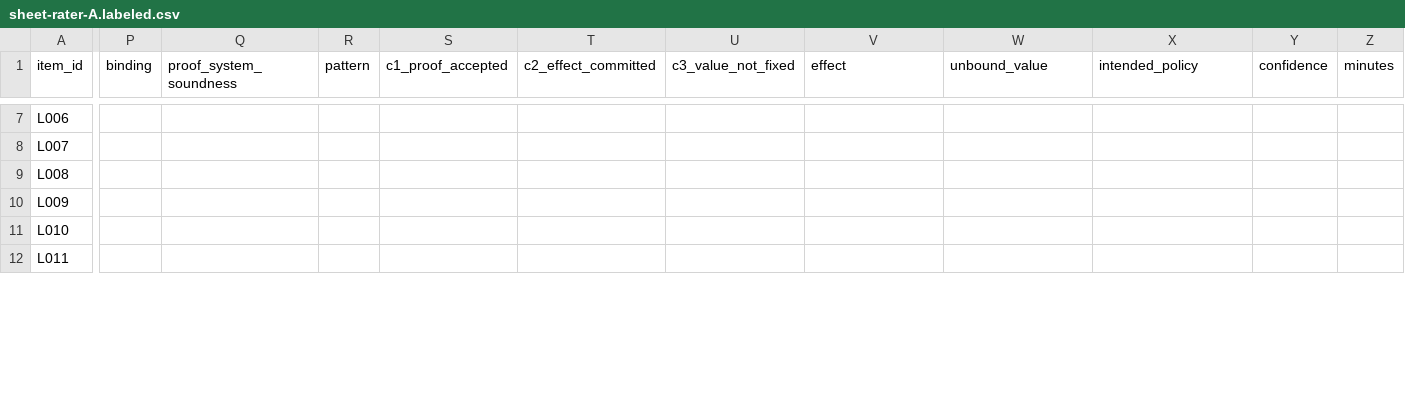
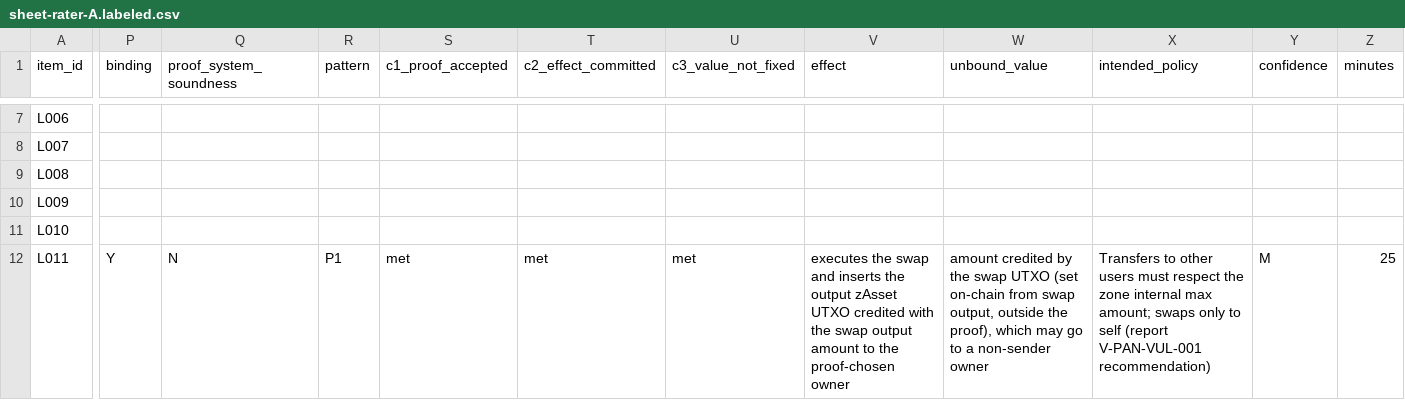
Before and after one commit to imranpollob/BindCheck-Labeling, a CSV file: sheet-rater-A.labeled.csv, drawn as a sheet; only a part is shown, gaps mark what is left out; the diff covers the shown part only; the diff names each change by its address in the sheet, - before the commit and + after, or states it on an @@ line.

```diff
--- a/sheet-rater-A.labeled.csv
+++ b/sheet-rater-A.labeled.csv
-P12 (binding): (empty)
+P12 (binding): Y
-Q12 (proof_system_soundness): (empty)
+Q12 (proof_system_soundness): N
-R12 (pattern): (empty)
+R12 (pattern): P1
-S12 (c1_proof_accepted): (empty)
+S12 (c1_proof_accepted): met
-T12 (c2_effect_committed): (empty)
+T12 (c2_effect_committed): met
-U12 (c3_value_not_fixed): (empty)
+U12 (c3_value_not_fixed): met
-V12 (effect): (empty)
+V12 (effect): executes the swap and inserts the output zAsset UTXO credited with the swap output amount to the proof-chosen owner
-W12 (unbound_value): (empty)
+W12 (unbound_value): amount credited by the swap UTXO (set on-chain from swap output, outside the proof), which may go to a non-sender owner
-X12 (intended_policy): (empty)
+X12 (intended_policy): Transfers to other users must respect the zone internal max amount; swaps only to self (report V-PAN-VUL-001 recommendation)
-Y12 (confidence): (empty)
+Y12 (confidence): M
-Z12 (minutes): (empty)
+Z12 (minutes): 25
```
Also changed, not shown: 59 edited cells elsewhere in this file, code-review-rater-A.csv, 7 other files.
